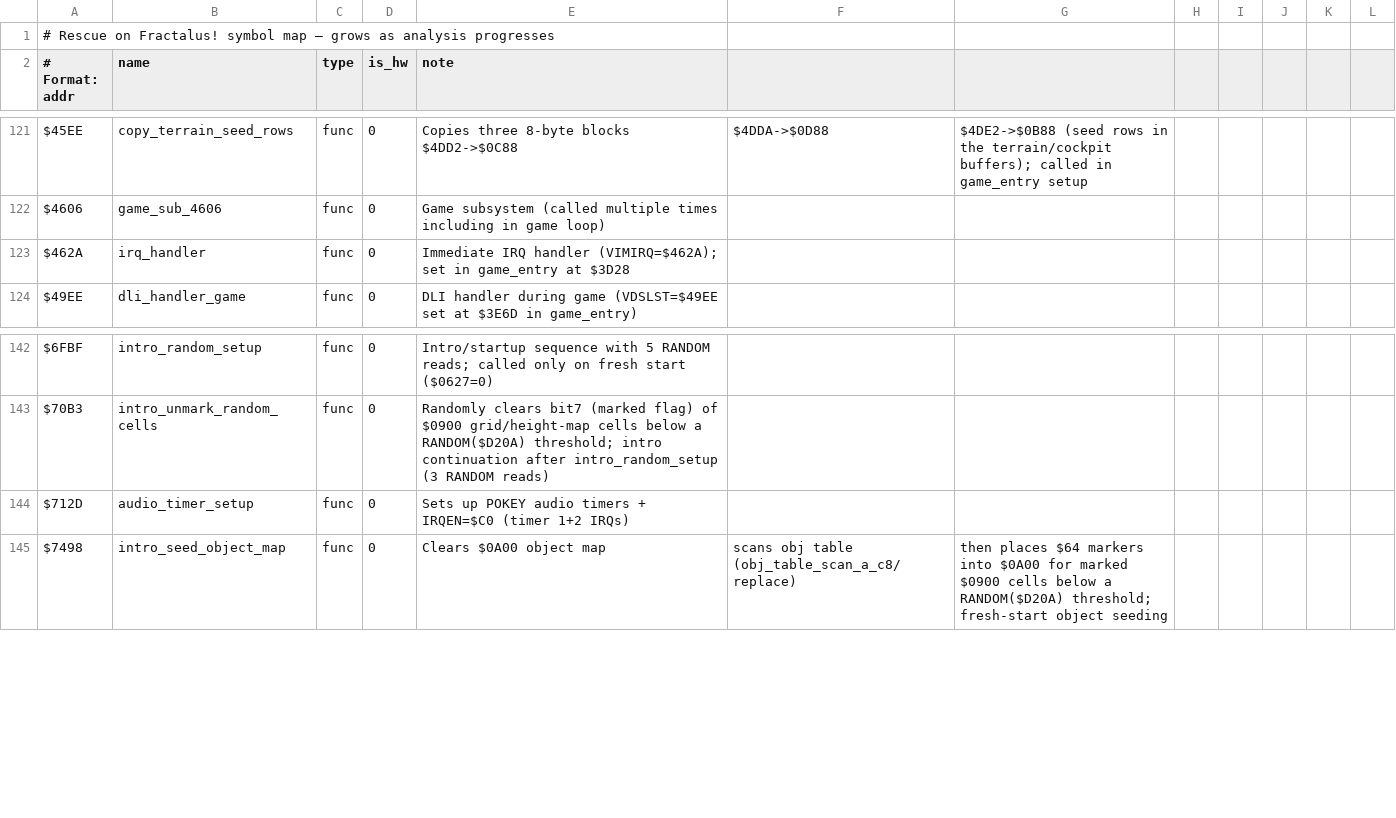
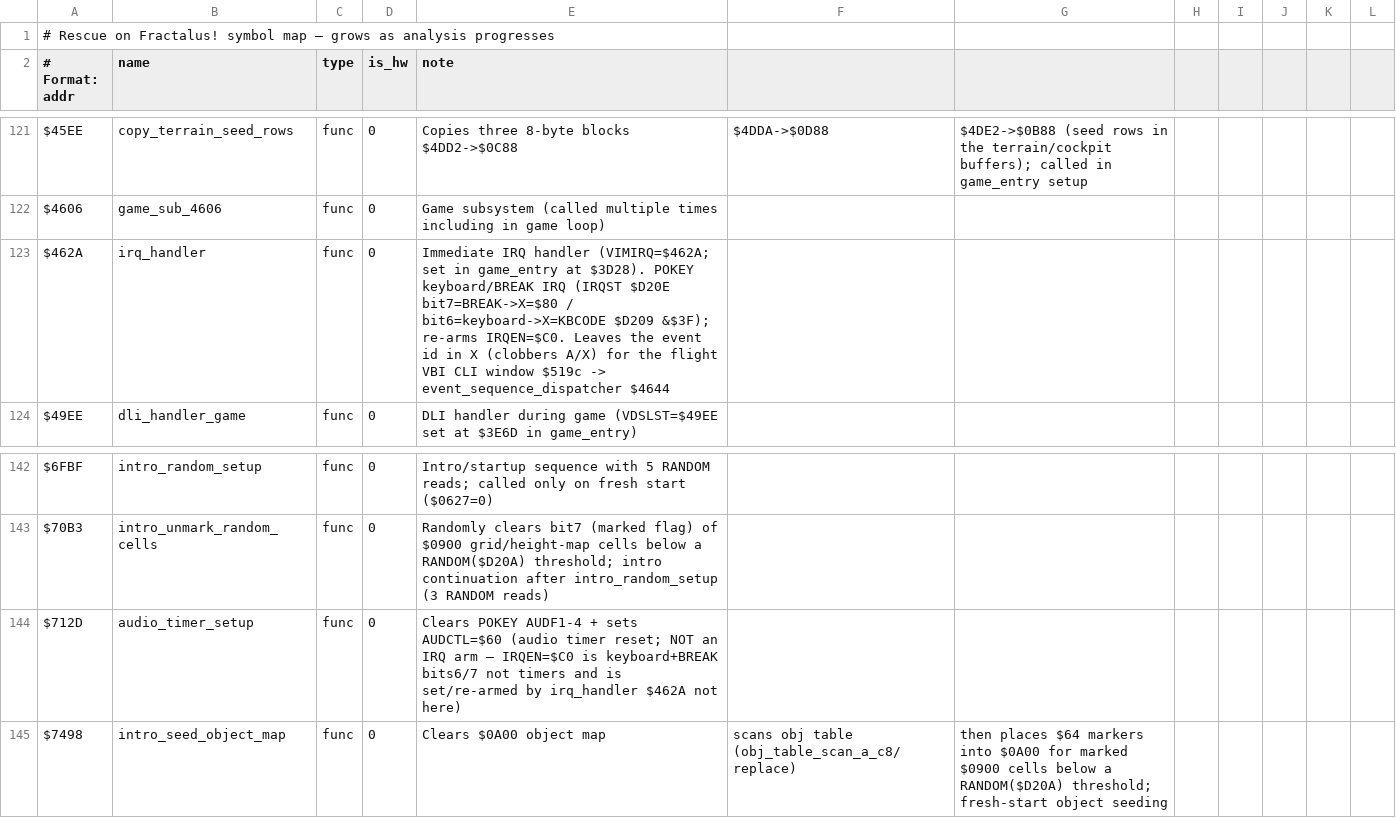
Before and after one commit to Vesuri/rescueonfractalus, a CSV file: disasm/symbols.csv, drawn as a sheet; only a part is shown, gaps mark what is left out.

Commit message:
feat(amiga): wire in-flight keyboard commands + joystick/fire input
Faithful 1:1 port of Rescue on Fractalus's flight controls to the Amiga.

The in-flight event_sequence_dispatcher ($4644) is fed by the POKEY
keyboard/BREAK IRQ (irq_handler $462A, IRQEN=$C0 = bits 6/7), NOT a timer
IRQ as the old symbols.csv/notes claimed. Its event table $4816 is the
manual's command keys (KBCODE): L/A/B/S, cursor-\*/+ (thrust), ESC, BREAK.

- transpiler: PRE_INSN_HOOKS injects a keycode into cpu.X at the flight
  VBI's CLI window ($519c) — exactly where the HW IRQ would leave it.
- platform_flight_irq_key() (default $FF) delivers a one-shot KBCODE that
  PlatformAmiga's CIA-A keyboard ISR stashes from kFlightKeys on key-down.
- joystick steering + fire: arrow keys -> PORTA $D300 (active-low bits
  0/1/2/3 = up/down/left/right), Control -> TRIG0 $D010; hwRead returns the
  live s_portaState/s_trig0State (were hardwired neutral).
- Amiga keys: L/S/A/B, '.'/',' thrust up/down, Esc freeze, Del restart,
  arrows steer, Control fire, RETURN start. SDL build delivers none ($FF).
- CLAUDE.md gains a Controls section; symbols.csv $712D/$462A corrected.

Measured in flight via headless FS-UAE: the trigger read responds and the
shoot mechanic ($0036) engages on press. (The shot's PMG graphics are not
yet rendered, so on-screen feedback is still pending.)

```diff
--- a/disasm/symbols.csv
+++ b/disasm/symbols.csv
@@ -122,3 +122,3 @@ $45EE,copy_terrain_seed_rows,func,0,Copies three 8-byte blocks $4DD2->$0C88, $4D
 $4606,game_sub_4606,func,0,Game subsystem (called multiple times including in game loop)
-$462A,irq_handler,func,0,Immediate IRQ handler (VIMIRQ=$462A); set in game_entry at $3D28
+$462A,irq_handler,func,0,Immediate IRQ handler (VIMIRQ=$462A; set in game_entry at $3D28). POKEY keyboard/BREAK IRQ (IRQST $D20E bit7=BREAK->X=$80 / bit6=keyboard->X=KBCODE $D209 &$3F); re-arms IRQEN=$C0. Leaves the event id in X (clobbers A/X) for the flight VBI CLI window $519c -> event_sequence_dispatcher $4644
 $49EE,dli_handler_game,func,0,DLI handler during game (VDSLST=$49EE set at $3E6D in game_entry)
@@ -143,3 +143,3 @@ $6FBF,intro_random_setup,func,0,Intro/startup sequence with 5 RANDOM reads; call
 $70B3,intro_unmark_random_cells,func,0,Randomly clears bit7 (marked flag) of $0900 grid/height-map cells below a RANDOM($D20A) threshold; intro continuation after intro_random_setup (3 RANDOM reads)
-$712D,audio_timer_setup,func,0,Sets up POKEY audio timers + IRQEN=$C0 (timer 1+2 IRQs)
+$712D,audio_timer_setup,func,0,Clears POKEY AUDF1-4 + sets AUDCTL=$60 (audio timer reset; NOT an IRQ arm — IRQEN=$C0 is keyboard+BREAK bits6/7 not timers and is set/re-armed by irq_handler $462A not here)
 $7498,intro_seed_object_map,func,0,Clears $0A00 object map, scans obj table (obj_table_scan_a_c8/replace), then places $64 markers into $0A00 for marked $0900 cells below a RANDOM($D20A) threshold; fresh-start object seeding
```
Also changed, not shown: 8 other files.
